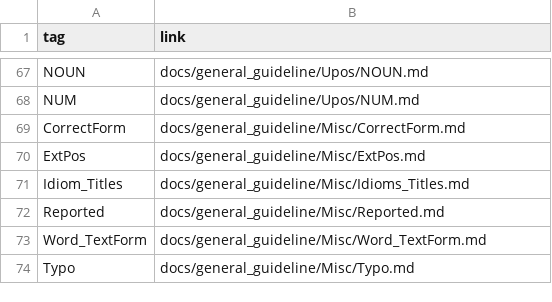
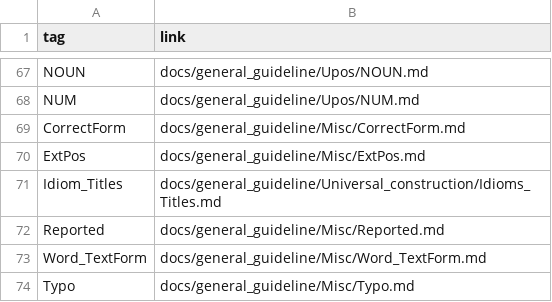
Before and after one commit to surfacesyntacticud/guidelines, a CSV file: tools/links.csv, drawn as a sheet; only a part is shown, gaps mark what is left out.

```diff
--- a/tools/links.csv
+++ b/tools/links.csv
@@ -70,3 +70,3 @@ CorrectForm,docs/general_guideline/Misc/CorrectForm.md
 ExtPos,docs/general_guideline/Misc/ExtPos.md
-Idiom_Titles,docs/general_guideline/Misc/Idioms_Titles.md
+Idiom_Titles,docs/general_guideline/Universal_construction/Idioms_Titles.md
 Reported,docs/general_guideline/Misc/Reported.md
```
Also changed, not shown: 12 other files.
